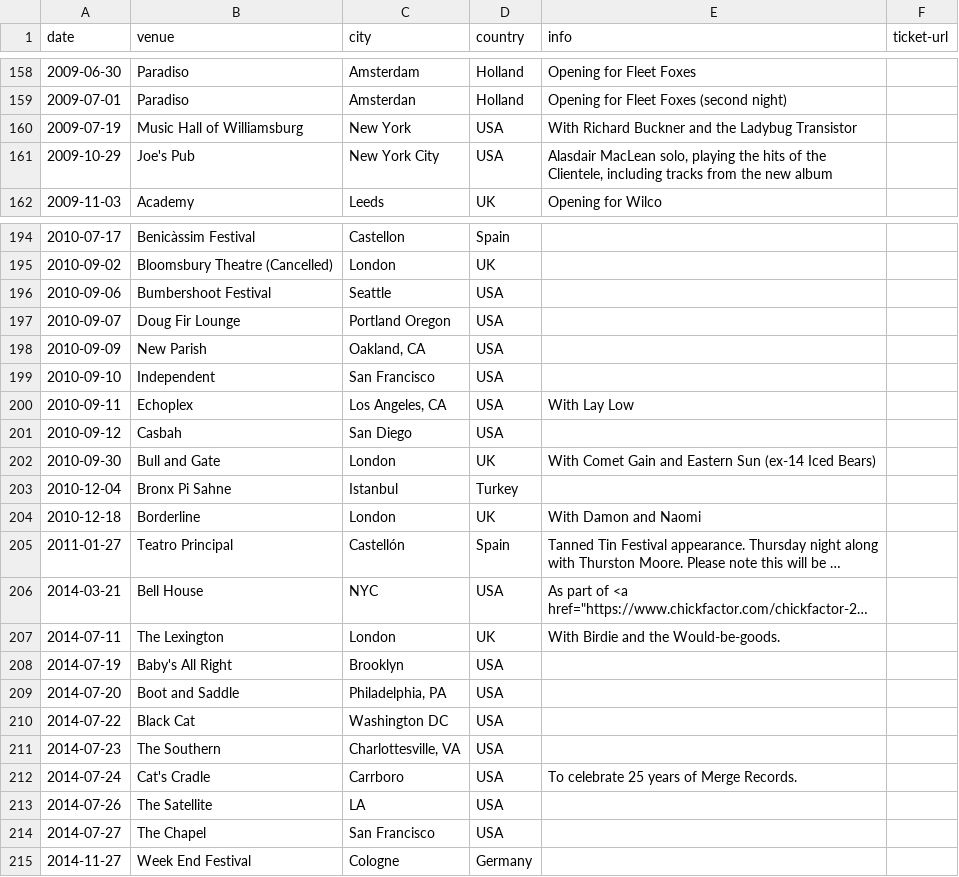
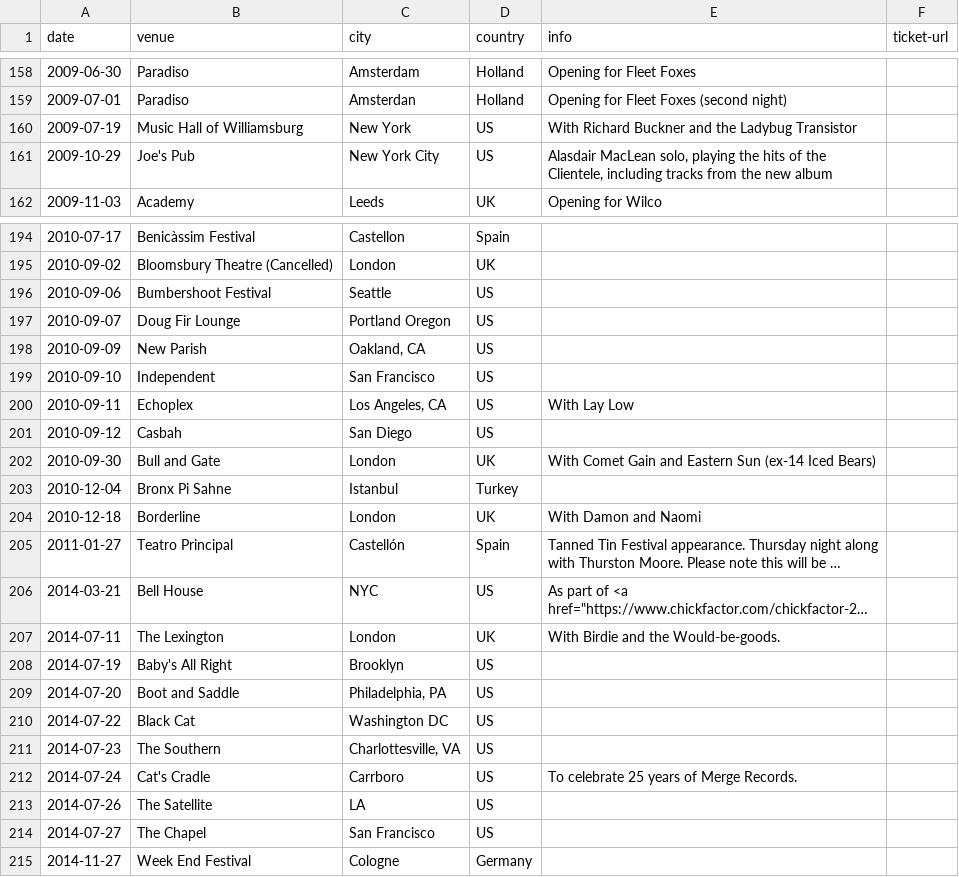
Before and after one commit to pidgpowell/clientele, a CSV file: content/shows.csv, drawn as a sheet; only a part is shown, gaps mark what is left out; long unchanged cells end in …; the diff covers the shown part only; the diff names each change by its address in the sheet, - before the commit and + after, or states it on an @@ line.

```diff
--- a/content/shows.csv
+++ b/content/shows.csv
-D160:D161 (country): USA
+D160:D161 (country): US
-D196:D201 (country): USA
+D196:D201 (country): US
-D206 (country): USA
+D206 (country): US
-D208:D214 (country): USA
+D208:D214 (country): US
```
Also changed, not shown: 3 added rows and 79 edited cells elsewhere in this file, 1 other file.
